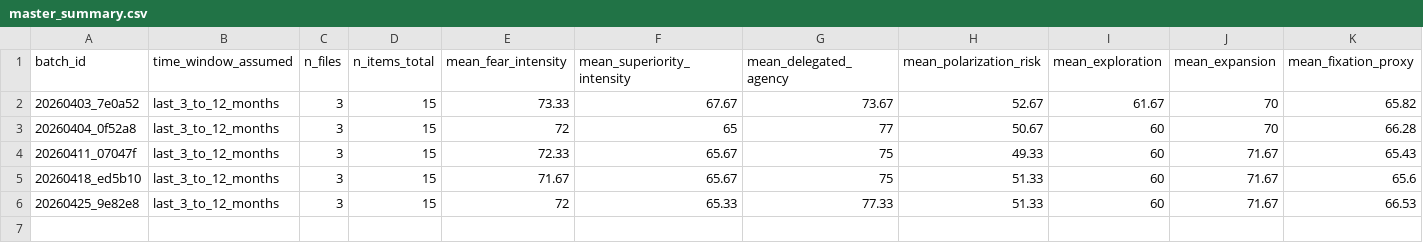
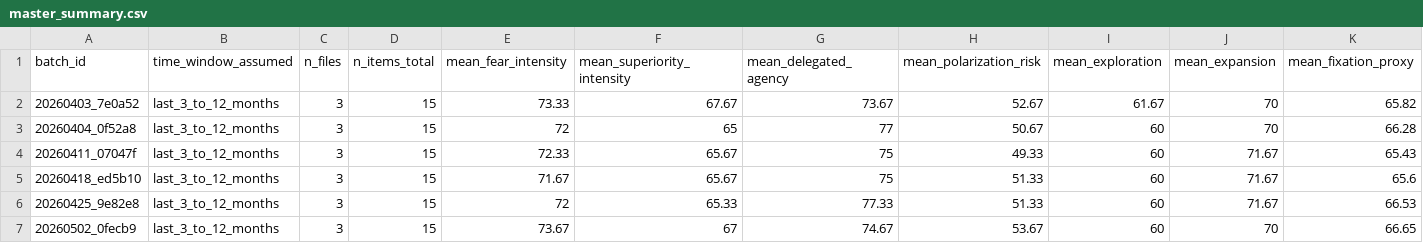
Before and after one commit to ecoin-project/ecoin-public, a CSV file: outputs/master_summary.csv, drawn as a sheet; only a part is shown; rows hold the shown columns only; the diff names each change by its address in the sheet, - before the commit and + after, or states it on an @@ line.

```diff
--- a/outputs/master_summary.csv
+++ b/outputs/master_summary.csv
+row 7: 20260502_0fecb9 | last_3_to_12_months | 3 | 15 | 73.67 | 67 | 74.67 | 53.67 | 60 | 70 | 66.65
```
Also changed, not shown: outputs/combined_normalized_trends.csv, 5 other files.
